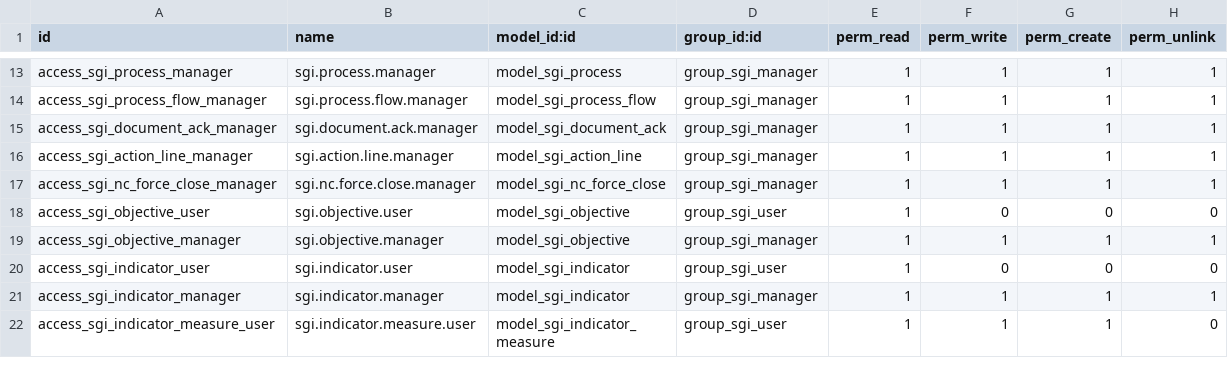
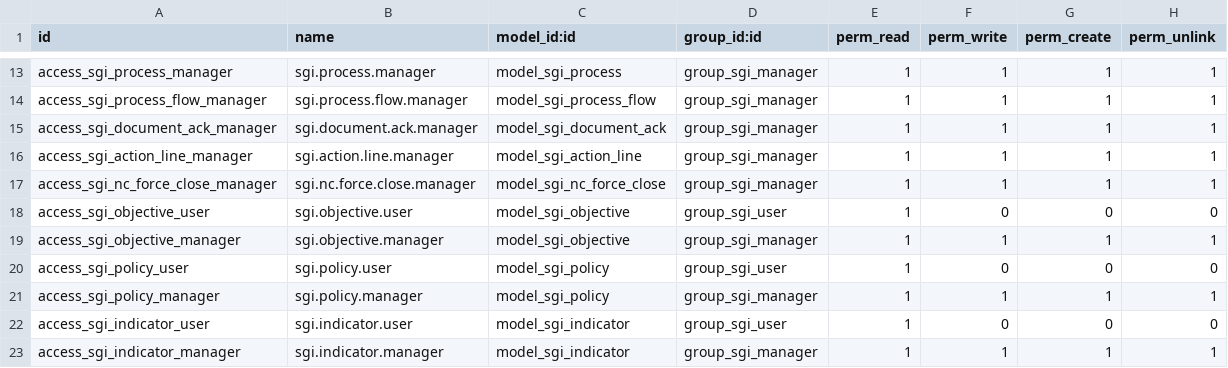
Before and after one commit to quimibond/qb19, a CSV file: addons/quimibond_sgi/security/ir.model.access.csv, drawn as a sheet; only a part is shown, gaps mark what is left out; the shorter side is filled out with more unchanged rows.

```diff
--- a/addons/quimibond_sgi/security/ir.model.access.csv
+++ b/addons/quimibond_sgi/security/ir.model.access.csv
@@ -19,2 +19,4 @@ access_sgi_objective_user,sgi.objective.user,model_sgi_objective,group_sgi_user,
 access_sgi_objective_manager,sgi.objective.manager,model_sgi_objective,group_sgi_manager,1,1,1,1
+access_sgi_policy_user,sgi.policy.user,model_sgi_policy,group_sgi_user,1,0,0,0
+access_sgi_policy_manager,sgi.policy.manager,model_sgi_policy,group_sgi_manager,1,1,1,1
 access_sgi_indicator_user,sgi.indicator.user,model_sgi_indicator,group_sgi_user,1,0,0,0
```
Also changed, not shown: 10 other files.
